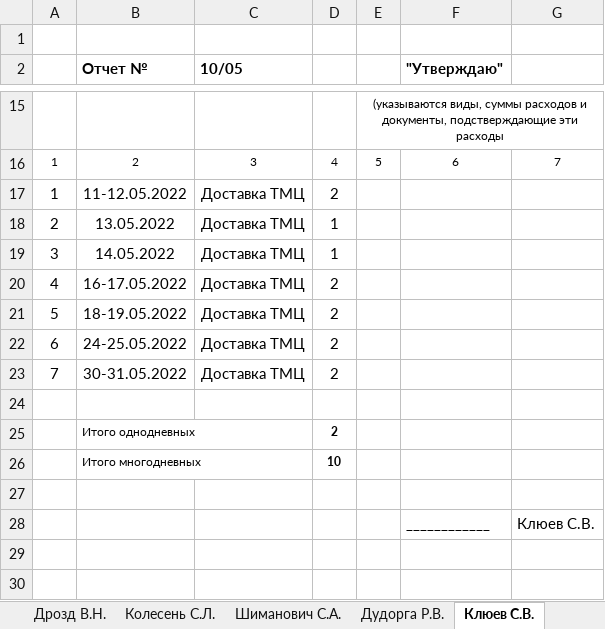
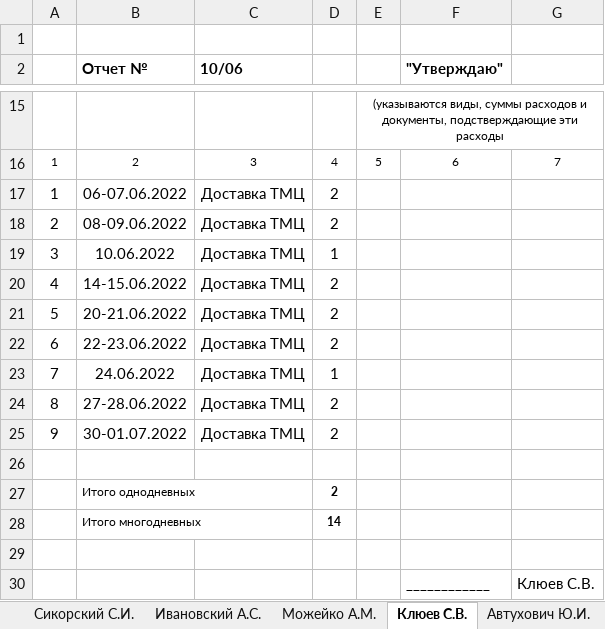
Before and after one commit to Petrowykh/teostream, an Excel workbook: excel/new.xlsx, sheet Клюев С.В., drawn as a sheet; only a part is shown, gaps mark what is left out; values as stored, in another font and other column widths than the file's, no borders; addresses are those after the commit; the diff names each change by its address in the sheet, - before the commit and + after, or states it on an @@ line.

```diff
--- a/excel/new.xlsx (sheet Клюев С.В.)
+++ b/excel/new.xlsx (sheet Клюев С.В.)
-sheet tab: Дрозд В.Н.
+sheet tab: Сикорский С.И.
-C2: 10/05
+C2: 10/06
-B17 (Отчет №): 11-12.05.2022
+B17 (Отчет №): 06-07.06.2022
-B18 (Отчет №): 13.05.2022
+B18 (Отчет №): 08-09.06.2022
-D18: 1
+D18: 2
-B19 (Отчет №): 14.05.2022
+B19 (Отчет №): 10.06.2022
-B20 (Отчет №): 16-17.05.2022
+B20 (Отчет №): 14-15.06.2022
-B21 (Отчет №): 18-19.05.2022
+B21 (Отчет №): 20-21.06.2022
-B22 (Отчет №): 24-25.05.2022
+B22 (Отчет №): 22-23.06.2022
-B23 (Отчет №): 30-31.05.2022
+B23 (Отчет №): 24.06.2022
-D23: 2
+D23: 1
+row 24: 8 | 27-28.06.2022 | Доставка ТМЦ | 2
+row 25: 9 | 30-01.07.2022 | Доставка ТМЦ | 2
-D28: 10
+D28: 14
```
Also changed, not shown: sheet Жук Е.А., sheet Дудорга Р.В., sheet Шиманович С.А., sheet Ивановский А.С., sheet Логутов В.Н., sheet Колесень А.Л., 4 more sheets, other sheet tabs, 3 other files.
